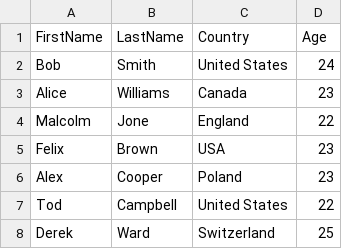
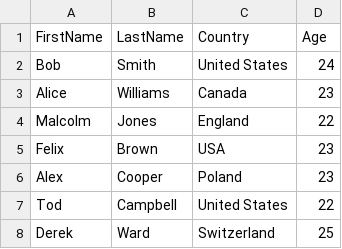
Before and after one commit to whatjackhasmade/Gatsby-CSV, a CSV file: src/data/people.csv, drawn as a sheet.

```diff
--- a/src/data/people.csv
+++ b/src/data/people.csv
@@ -3,3 +3,3 @@ FirstName,LastName,Country,Age
 "Alice","Williams","Canada",23
-"Malcolm","Jone","England",22
+"Malcolm","Jones","England",22
 "Felix","Brown","USA",23
```
Also changed, not shown: 3 other files.
